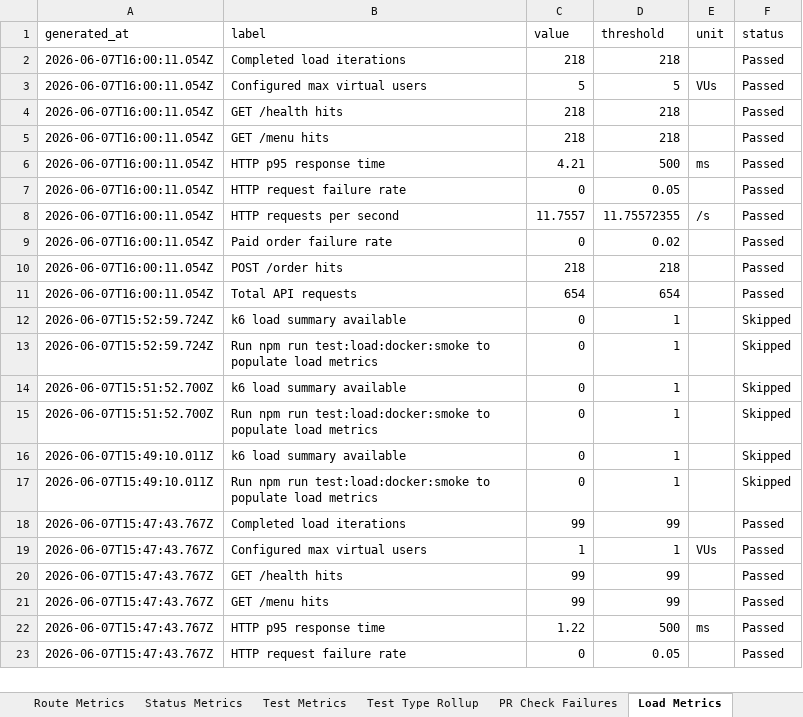
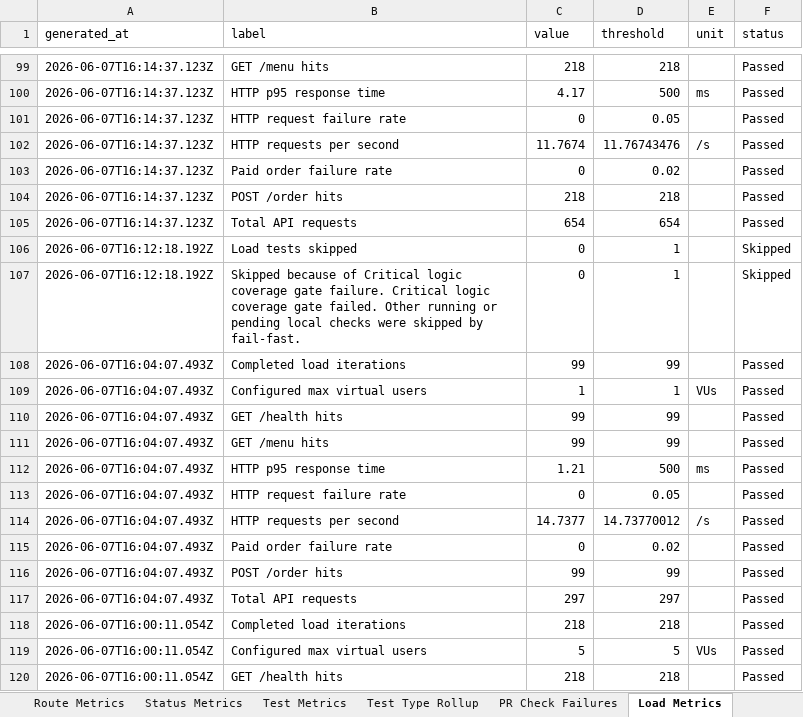
Before and after one commit to Sainath1503/FoodHubProject, an Excel workbook: qa-artifacts/FoodHub-Observability-Dashboard.xlsx, sheet Load Metrics, drawn as a sheet; only a part is shown, gaps mark what is left out; the shorter side is filled out with more unchanged rows; values as stored, in another font and other column widths than the file's, no borders; the diff covers the shown part only; the diff names each change by its address in the sheet, - before the commit and + after, or states it on an @@ line.

```diff
--- a/qa-artifacts/FoodHub-Observability-Dashboard.xlsx (sheet Load Metrics)
+++ b/qa-artifacts/FoodHub-Observability-Dashboard.xlsx (sheet Load Metrics)
+row 99: 2026-06-07T16:14:37.123Z | GET /menu hits | 218 | 218 |  | Passed
+row 100: 2026-06-07T16:14:37.123Z | HTTP p95 response time | 4.17 | 500 | ms | Passed
+row 101: 2026-06-07T16:14:37.123Z | HTTP request failure rate | 0 | 0.05 |  | Passed
+row 102: 2026-06-07T16:14:37.123Z | HTTP requests per second | 11.7674 | 11.76743476 | /s | Passed
+row 103: 2026-06-07T16:14:37.123Z | Paid order failure rate | 0 | 0.02 |  | Passed
+row 104: 2026-06-07T16:14:37.123Z | POST /order hits | 218 | 218 |  | Passed
+row 105: 2026-06-07T16:14:37.123Z | Total API requests | 654 | 654 |  | Passed
+row 106: 2026-06-07T16:12:18.192Z | Load tests skipped | 0 | 1 |  | Skipped
+row 107: 2026-06-07T16:12:18.192Z | Skipped because of Critical logic coverage gate failure. Critical logic coverage gate failed. Other running or pending local checks were skipped by fail-fast. | 0 | 1 |  | Skipped
+row 108: 2026-06-07T16:04:07.493Z | Completed load iterations | 99 | 99 |  | Passed
+row 109: 2026-06-07T16:04:07.493Z | Configured max virtual users | 1 | 1 | VUs | Passed
+row 110: 2026-06-07T16:04:07.493Z | GET /health hits | 99 | 99 |  | Passed
+row 111: 2026-06-07T16:04:07.493Z | GET /menu hits | 99 | 99 |  | Passed
+row 112: 2026-06-07T16:04:07.493Z | HTTP p95 response time | 1.21 | 500 | ms | Passed
+row 113: 2026-06-07T16:04:07.493Z | HTTP request failure rate | 0 | 0.05 |  | Passed
+row 114: 2026-06-07T16:04:07.493Z | HTTP requests per second | 14.7377 | 14.73770012 | /s | Passed
+row 115: 2026-06-07T16:04:07.493Z | Paid order failure rate | 0 | 0.02 |  | Passed
+row 116: 2026-06-07T16:04:07.493Z | POST /order hits | 99 | 99 |  | Passed
+row 117: 2026-06-07T16:04:07.493Z | Total API requests | 297 | 297 |  | Passed
```
Also changed, not shown: 97 added rows elsewhere in this sheet, sheet Request Logs, sheet Test Metrics, sheet Coverage Metrics, sheet Run History, sheet Dashboard, sheet Load Rollup, 6 more sheets, hidden cells, charts or pictures, qa-artifacts/FoodHub-AI-Test-Analysis.xlsx, 16 other files.
